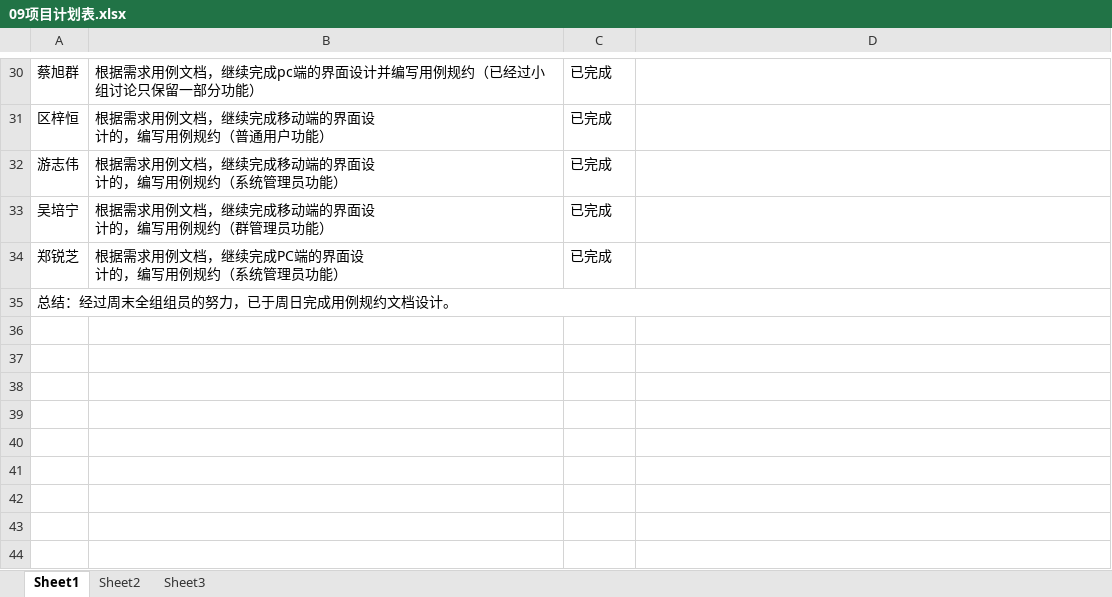
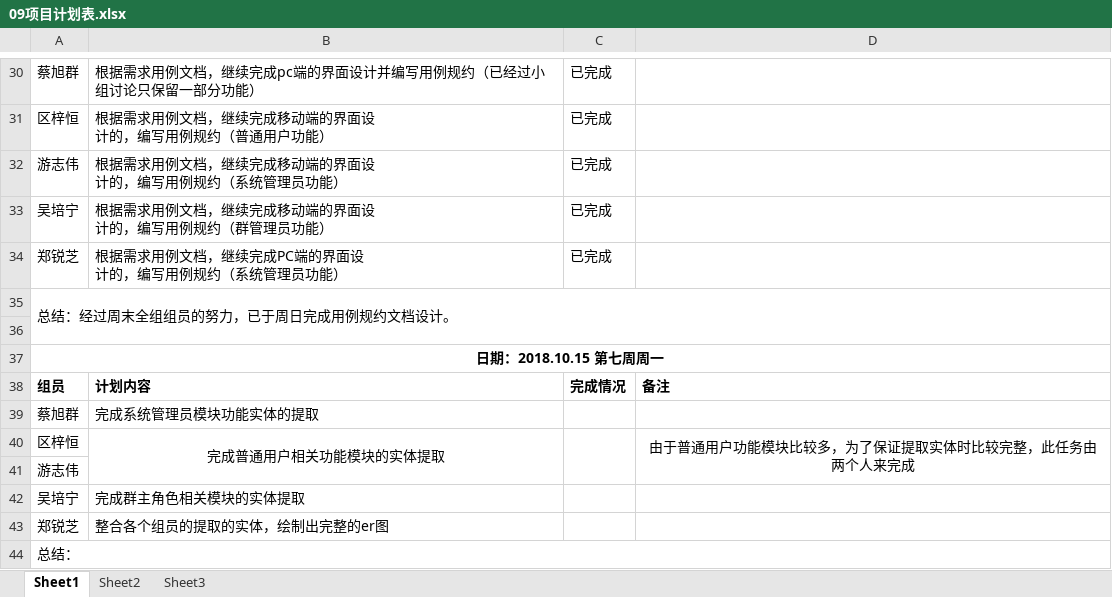
Before and after one commit to gdqy-it/soft162-163, an Excel workbook: 第09组/09项目计划表.xlsx, sheet Sheet1, drawn as a sheet; only a part is shown, gaps mark what is left out; values as stored, in another font and other column widths than the file's, no borders; the diff names each change by its address in the sheet, - before the commit and + after, or states it on an @@ line.

Commit message:
Add files via upload

```diff
--- a/第09组/09项目计划表.xlsx (sheet Sheet1)
+++ b/第09组/09项目计划表.xlsx (sheet Sheet1)
+row 36: (empty)
+row 37: 日期：2018.10.15 第七周周一
+row 38: 组员 | 计划内容 | 完成情况 | 备注
+row 39: 蔡旭群 | 完成系统管理员模块功能实体的提取
+row 40: 区梓恒 | 完成普通用户相关功能模块的实体提取 |  | 由于普通用户功能模块比较多，为了保证提取实体时比较完整，此任务由两个人来完成
+row 41: 游志伟
+row 42: 吴培宁 | 完成群主角色相关模块的实体提取
+row 43: 郑锐芝 | 整合各个组员的提取的实体，绘制出完整的er图
+row 44: 总结：
```
